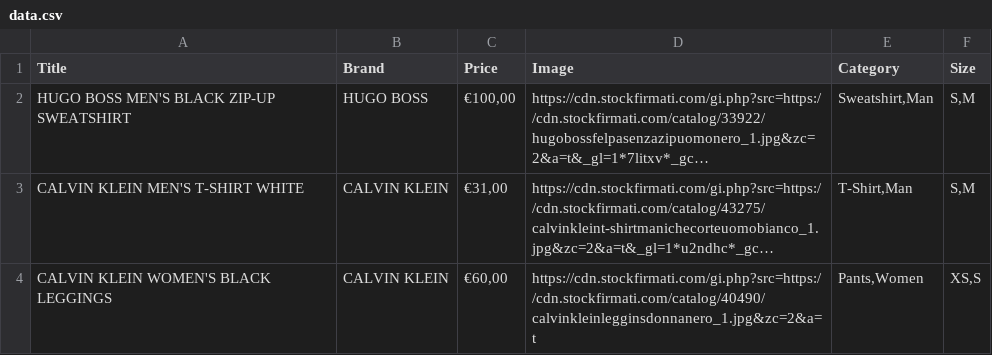
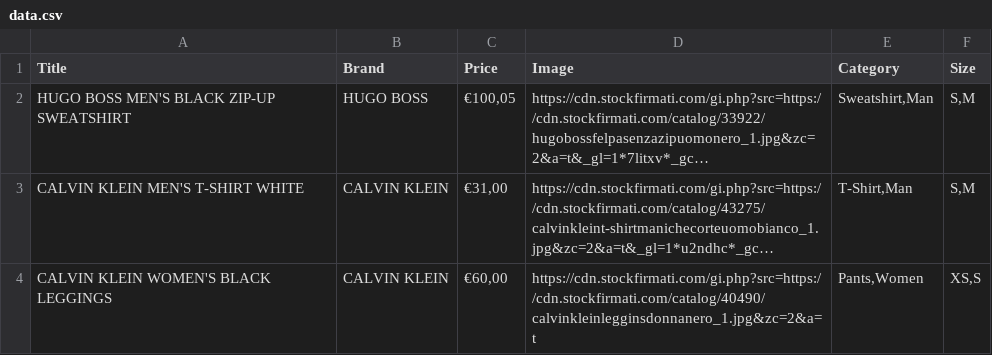
Before and after one commit to johnycarp-cmd/ModeraX, a CSV file: data.csv, drawn as a sheet; only a part is shown; long unchanged cells end in …; the diff names each change by its address in the sheet, - before the commit and + after, or states it on an @@ line.

Commit message:
Update data.csv

```diff
--- a/data.csv
+++ b/data.csv
-C2 (Price): €100,00
+C2 (Price): €100,05
```
